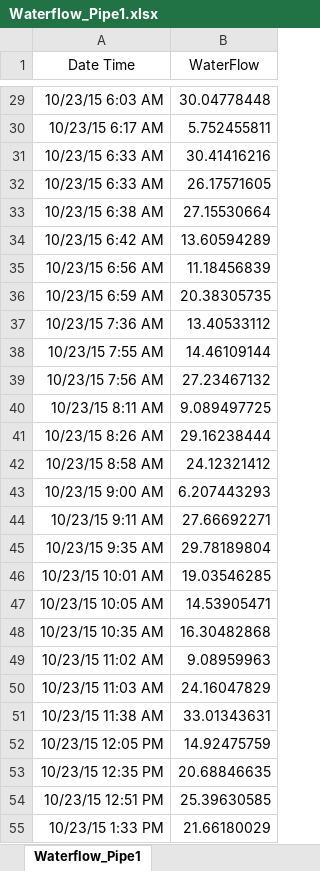
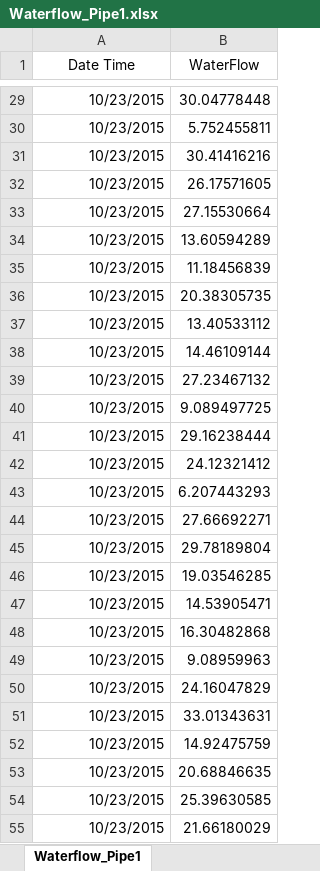
Before and after one commit to betsyrosalen/DATA_624_Predictive_Analytics, an Excel workbook: Project_1/Waterflow_Pipe1.xlsx, sheet Waterflow_Pipe1, drawn as a sheet; only a part is shown, gaps mark what is left out; values as stored, in another font and other column widths than the file's, no borders; the diff covers the shown part only; the diff names each change by its address in the sheet, - before the commit and + after, or states it on an @@ line.

```diff
--- a/Project_1/Waterflow_Pipe1.xlsx (sheet Waterflow_Pipe1)
+++ b/Project_1/Waterflow_Pipe1.xlsx (sheet Waterflow_Pipe1)
-A29 (Date Time): 10/23/15 6:03 AM
+A29 (Date Time): 10/23/2015
-A30 (Date Time): 10/23/15 6:17 AM
+A30 (Date Time): 10/23/2015
-A31:A32 (Date Time): 10/23/15 6:33 AM
+A31:A32 (Date Time): 10/23/2015
-A33 (Date Time): 10/23/15 6:38 AM
+A33 (Date Time): 10/23/2015
-A34 (Date Time): 10/23/15 6:42 AM
+A34 (Date Time): 10/23/2015
-A35 (Date Time): 10/23/15 6:56 AM
+A35 (Date Time): 10/23/2015
-A36 (Date Time): 10/23/15 6:59 AM
+A36 (Date Time): 10/23/2015
-A37 (Date Time): 10/23/15 7:36 AM
+A37 (Date Time): 10/23/2015
-A38 (Date Time): 10/23/15 7:55 AM
+A38 (Date Time): 10/23/2015
-A39 (Date Time): 10/23/15 7:56 AM
+A39 (Date Time): 10/23/2015
-A40 (Date Time): 10/23/15 8:11 AM
+A40 (Date Time): 10/23/2015
-A41 (Date Time): 10/23/15 8:26 AM
+A41 (Date Time): 10/23/2015
-A42 (Date Time): 10/23/15 8:58 AM
+A42 (Date Time): 10/23/2015
-A43 (Date Time): 10/23/15 9:00 AM
+A43 (Date Time): 10/23/2015
-A44 (Date Time): 10/23/15 9:11 AM
+A44 (Date Time): 10/23/2015
-A45 (Date Time): 10/23/15 9:35 AM
+A45 (Date Time): 10/23/2015
-A46 (Date Time): 10/23/15 10:01 AM
+A46 (Date Time): 10/23/2015
-A47 (Date Time): 10/23/15 10:05 AM
+A47 (Date Time): 10/23/2015
-A48 (Date Time): 10/23/15 10:35 AM
+A48 (Date Time): 10/23/2015
-A49 (Date Time): 10/23/15 11:02 AM
+A49 (Date Time): 10/23/2015
-A50 (Date Time): 10/23/15 11:03 AM
+A50 (Date Time): 10/23/2015
-A51 (Date Time): 10/23/15 11:38 AM
+A51 (Date Time): 10/23/2015
-A52 (Date Time): 10/23/15 12:05 PM
+A52 (Date Time): 10/23/2015
-A53 (Date Time): 10/23/15 12:35 PM
+A53 (Date Time): 10/23/2015
-A54 (Date Time): 10/23/15 12:51 PM
+A54 (Date Time): 10/23/2015
-A55 (Date Time): 10/23/15 1:33 PM
+A55 (Date Time): 10/23/2015
```
Also changed, not shown: 973 edited cells elsewhere in this sheet, Project_1/ATM624Data.xlsx, Project_1/Waterflow_Pipe2.xlsx, 10 other files.
